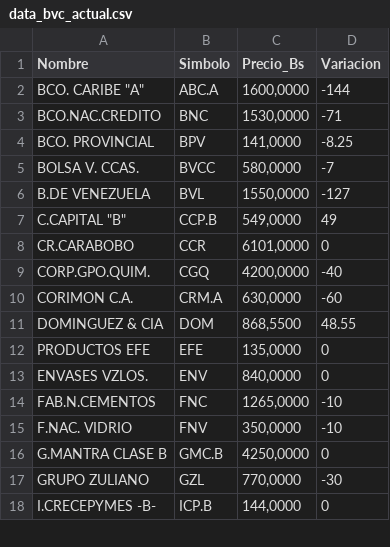
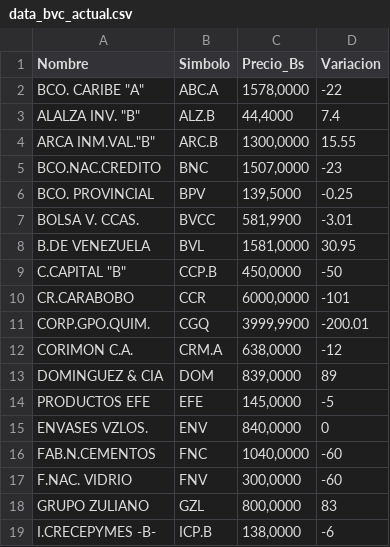
Before and after one commit to JoseAlirioCardoza/BVC, a CSV file: data_bvc_actual.csv, drawn as a sheet; only a part is shown; the diff covers the shown part only.

```diff
--- a/data_bvc_actual.csv
+++ b/data_bvc_actual.csv
@@ -1,18 +1,19 @@
 Nombre,Simbolo,Precio_Bs,Variacion
-"BCO. CARIBE ""A""",ABC.A,"1600,0000",-144
-BCO.NAC.CREDITO,BNC,"1530,0000",-71
-BCO. PROVINCIAL,BPV,"141,0000",-8.25
-BOLSA V. CCAS.,BVCC,"580,0000",-7
-B.DE VENEZUELA,BVL,"1550,0000",-127
-"C.CAPITAL ""B""",CCP.B,"549,0000",49
-CR.CARABOBO,CCR,"6101,0000",0
-CORP.GPO.QUIM.,CGQ,"4200,0000",-40
-CORIMON C.A.,CRM.A,"630,0000",-60
-DOMINGUEZ & CIA,DOM,"868,5500",48.55
-PRODUCTOS EFE,EFE,"135,0000",0
+"BCO. CARIBE ""A""",ABC.A,"1578,0000",-22
+"ALALZA INV. ""B""",ALZ.B,"44,4000",7.4
+"ARCA INM.VAL.""B""",ARC.B,"1300,0000",15.55
+BCO.NAC.CREDITO,BNC,"1507,0000",-23
+BCO. PROVINCIAL,BPV,"139,5000",-0.25
+BOLSA V. CCAS.,BVCC,"581,9900",-3.01
+B.DE VENEZUELA,BVL,"1581,0000",30.95
+"C.CAPITAL ""B""",CCP.B,"450,0000",-50
+CR.CARABOBO,CCR,"6000,0000",-101
+CORP.GPO.QUIM.,CGQ,"3999,9900",-200.01
+CORIMON C.A.,CRM.A,"638,0000",-12
+DOMINGUEZ & CIA,DOM,"839,0000",89
+PRODUCTOS EFE,EFE,"145,0000",-5
 ENVASES VZLOS.,ENV,"840,0000",0
-FAB.N.CEMENTOS,FNC,"1265,0000",-10
-F.NAC. VIDRIO,FNV,"350,0000",-10
-G.MANTRA CLASE B,GMC.B,"4250,0000",0
-GRUPO ZULIANO,GZL,"770,0000",-30
-I.CRECEPYMES -B-,ICP.B,"144,0000",0
+FAB.N.CEMENTOS,FNC,"1040,0000",-60
+F.NAC. VIDRIO,FNV,"300,0000",-60
+GRUPO ZULIANO,GZL,"800,0000",83
+I.CRECEPYMES -B-,ICP.B,"138,0000",-6
```
Also changed, not shown: 2 removed rows and 27 edited cells elsewhere in this file.
